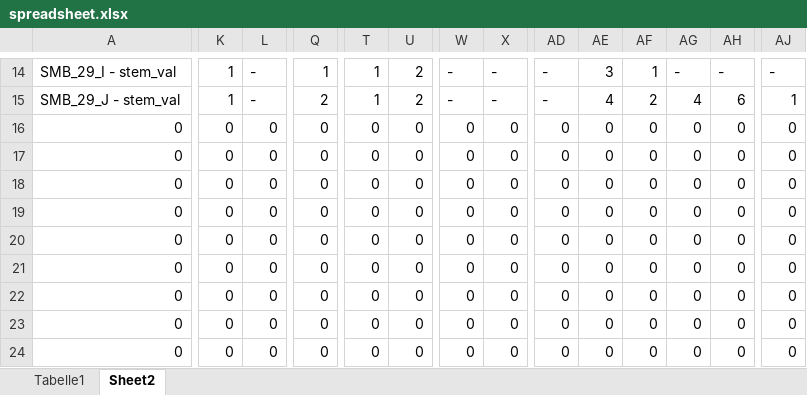
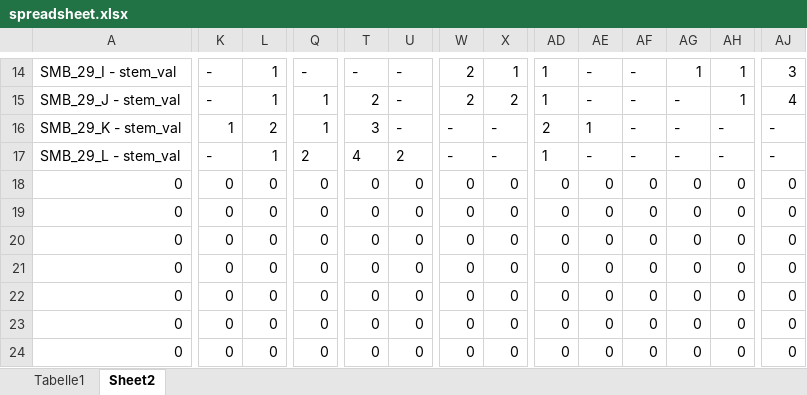
Before and after one commit to BalduinLandolt/Seminararbeit-Balladen, an Excel workbook: Datenerhebung/spreadsheet.xlsx, sheet Sheet2, drawn as a sheet; only a part is shown, gaps mark what is left out; values as stored, in another font and other column widths than the file's, no borders; conditional formats not drawn; removed rows and columns are numbered as before the commit, all else as after; rows hold the shown columns only; the diff covers the shown part only; the diff names each change by its address in the sheet, - before the commit and + after, or states it on an @@ line.

```diff
--- a/Datenerhebung/spreadsheet.xlsx (sheet Sheet2)
+++ b/Datenerhebung/spreadsheet.xlsx (sheet Sheet2)
-K14:K15: 1
+K14:K15: -
-L14:L15: -
+L14:L15: 1
-Q14: 1
+Q14: -
-T14: 1
+T14: -
-U14:U15: 2
+U14:U15: -
-W14:W15: -
+W14:W15: 2
-X14: -
+X14: 1
-AD14:AD15: -
+AD14:AD15: 1
-AE14: 3
+AE14: -
-AF14: 1
+AF14: -
-AG14: -
+AG14: 1
-AH14: -
+AH14: 1
-AJ14: -
+AJ14: 3
-Q15: 2
+Q15: 1
-T15: 1
+T15: 2
-X15: -
+X15: 2
-AE15: 4
+AE15: -
-AF15: 2
+AF15: -
-AG15: 4
+AG15: -
-AH15: 6
+AH15: 1
-AJ15: 1
+AJ15: 4
-row 16: 0 | 0 | 0 | 0 | 0 | 0 | 0 | 0 | 0 | 0 | 0 | 0 | 0 | 0
-row 17: 0 | 0 | 0 | 0 | 0 | 0 | 0 | 0 | 0 | 0 | 0 | 0 | 0 | 0
+row 16: SMB_29_K - stem_val | 1 | 2 | 1 | 3 | - | - | - | 2 | 1 | - | - | - | -
+row 17: SMB_29_L - stem_val | - | 1 | 2 | 4 | 2 | - | - | 1 | - | - | - | - | -
```
Also changed, not shown: 1 added row, 1 removed row, 248 edited cells and cell formats elsewhere in this sheet, sheet Tabelle1, 3 other files.
